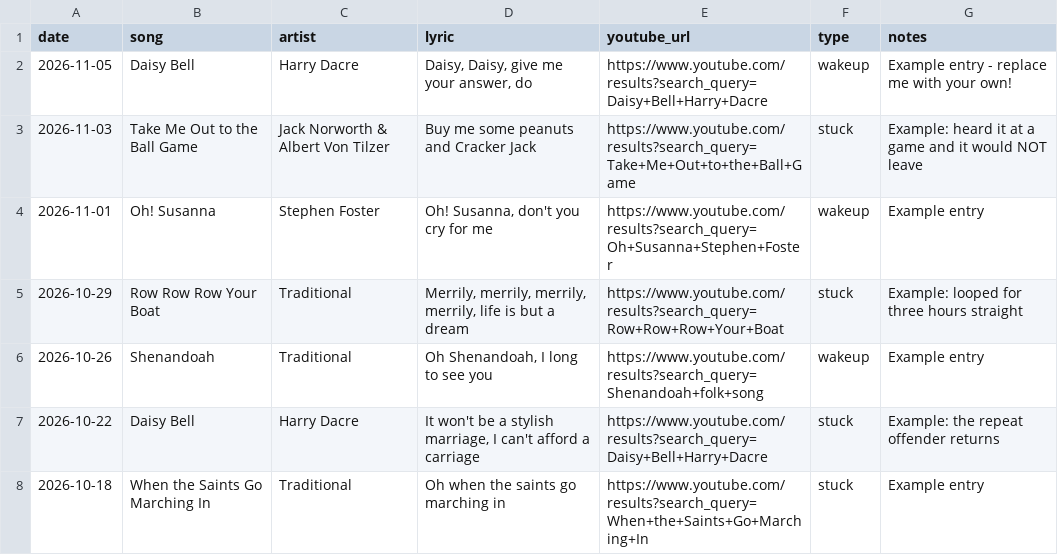
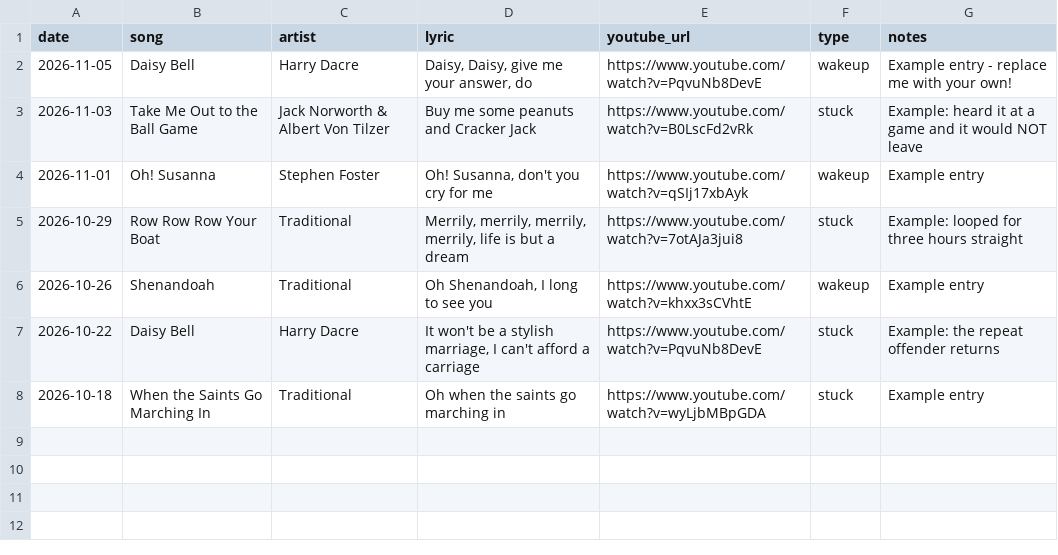
Before and after one commit to mhendri/earworm, a CSV file: earworms.csv, drawn as a sheet.

```diff
--- a/earworms.csv
+++ b/earworms.csv
@@ -1,8 +1,8 @@
 date,song,artist,lyric,youtube_url,type,notes
-2026-11-05,Daisy Bell,Harry Dacre,"Daisy, Daisy, give me your answer, do",https://www.youtube.com/results?search_query=Daisy+Bell+Harry+Dacre,wakeup,Example entry - replace me with your own!
-2026-11-03,Take Me Out to the Ball Game,Jack Norworth & Albert Von Tilzer,Buy me some peanuts and Cracker Jack,https://www.youtube.com/results?search_query=Take+Me+Out+to+the+Ball+Game,stuck,Example: heard it at a game and it would NOT leave
-2026-11-01,Oh! Susanna,Stephen Foster,"Oh! Susanna, don't you cry for me",https://www.youtube.com/results?search_query=Oh+Susanna+Stephen+Foster,wakeup,Example entry
-2026-10-29,Row Row Row Your Boat,Traditional,"Merrily, merrily, merrily, merrily, life is but a dream",https://www.youtube.com/results?search_query=Row+Row+Row+Your+Boat,stuck,Example: looped for three hours straight
-2026-10-26,Shenandoah,Traditional,"Oh Shenandoah, I long to see you",https://www.youtube.com/results?search_query=Shenandoah+folk+song,wakeup,Example entry
-2026-10-22,Daisy Bell,Harry Dacre,"It won't be a stylish marriage, I can't afford a carriage",https://www.youtube.com/results?search_query=Daisy+Bell+Harry+Dacre,stuck,Example: the repeat offender returns
-2026-10-18,When the Saints Go Marching In,Traditional,"Oh when the saints go marching in",https://www.youtube.com/results?search_query=When+the+Saints+Go+Marching+In,stuck,Example entry
+2026-11-05,Daisy Bell,Harry Dacre,"Daisy, Daisy, give me your answer, do",https://www.youtube.com/watch?v=PqvuNb8DevE,wakeup,Example entry - replace me with your own!
+2026-11-03,Take Me Out to the Ball Game,Jack Norworth & Albert Von Tilzer,Buy me some peanuts and Cracker Jack,https://www.youtube.com/watch?v=B0LscFd2vRk,stuck,Example: heard it at a game and it would NOT leave
+2026-11-01,Oh! Susanna,Stephen Foster,"Oh! Susanna, don't you cry for me",https://www.youtube.com/watch?v=qSIj17xbAyk,wakeup,Example entry
+2026-10-29,Row Row Row Your Boat,Traditional,"Merrily, merrily, merrily, merrily, life is but a dream",https://www.youtube.com/watch?v=7otAJa3jui8,stuck,Example: looped for three hours straight
+2026-10-26,Shenandoah,Traditional,"Oh Shenandoah, I long to see you",https://www.youtube.com/watch?v=khxx3sCVhtE,wakeup,Example entry
+2026-10-22,Daisy Bell,Harry Dacre,"It won't be a stylish marriage, I can't afford a carriage",https://www.youtube.com/watch?v=PqvuNb8DevE,stuck,Example: the repeat offender returns
+2026-10-18,When the Saints Go Marching In,Traditional,"Oh when the saints go marching in",https://www.youtube.com/watch?v=wyLjbMBpGDA,stuck,Example entry
```
Also changed, not shown: 1 other file.
